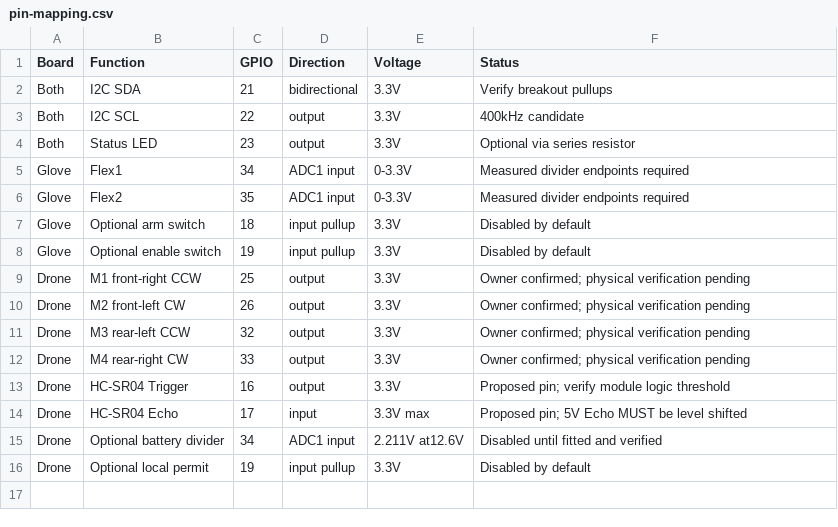
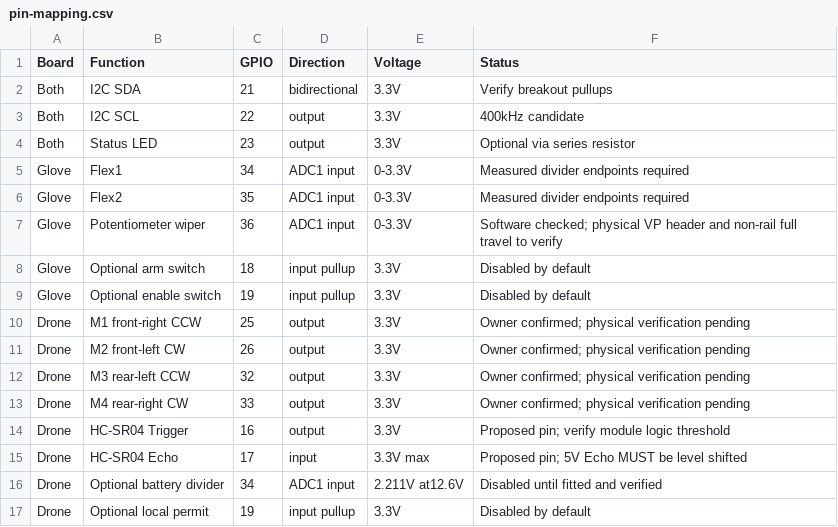
Before and after one commit to diyan07-ctrl/esp32-gesture-controlled-drone, a CSV file: hardware/pin-mapping.csv, drawn as a sheet.

```diff
--- a/hardware/pin-mapping.csv
+++ b/hardware/pin-mapping.csv
@@ -6,2 +6,3 @@ Glove,Flex1,34,ADC1 input,0-3.3V,Measured divider endpoints required
 Glove,Flex2,35,ADC1 input,0-3.3V,Measured divider endpoints required
+Glove,Potentiometer wiper,36,ADC1 input,0-3.3V,Software checked; physical VP header and non-rail full travel to verify
 Glove,Optional arm switch,18,input pullup,3.3V,Disabled by default
```
Also changed, not shown: hardware/bom.csv, 39 other files.
